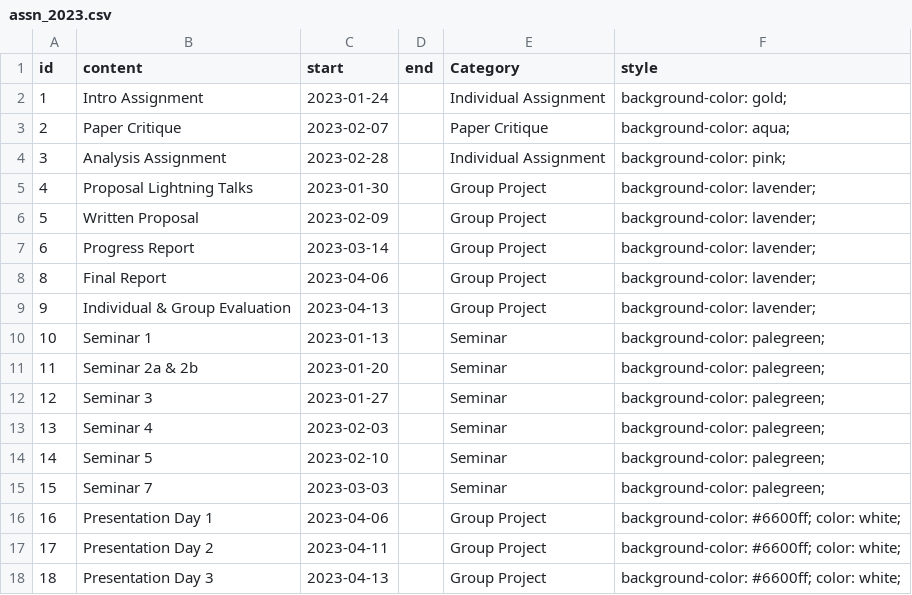
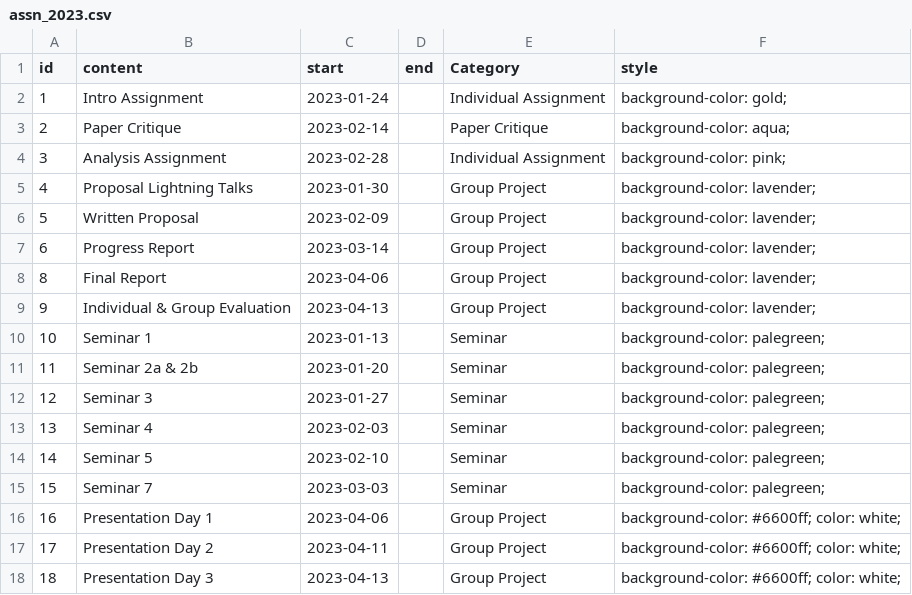
Before and after one commit to STAT540-UBC/stat540-ubc.github.io, a CSV file: course-admin/assn_2023.csv, drawn as a sheet.

```diff
--- a/course-admin/assn_2023.csv
+++ b/course-admin/assn_2023.csv
@@ -2,3 +2,3 @@ id,content,start,end,Category,style
 1,Intro Assignment,2023-01-24,,Individual Assignment,background-color: gold;
-2,Paper Critique,2023-02-07,,Paper Critique,background-color: aqua;
+2,Paper Critique,2023-02-14,,Paper Critique,background-color: aqua;
 3,Analysis Assignment,2023-02-28,,Individual Assignment,background-color: pink;
```
Also changed, not shown: 3 other files.
